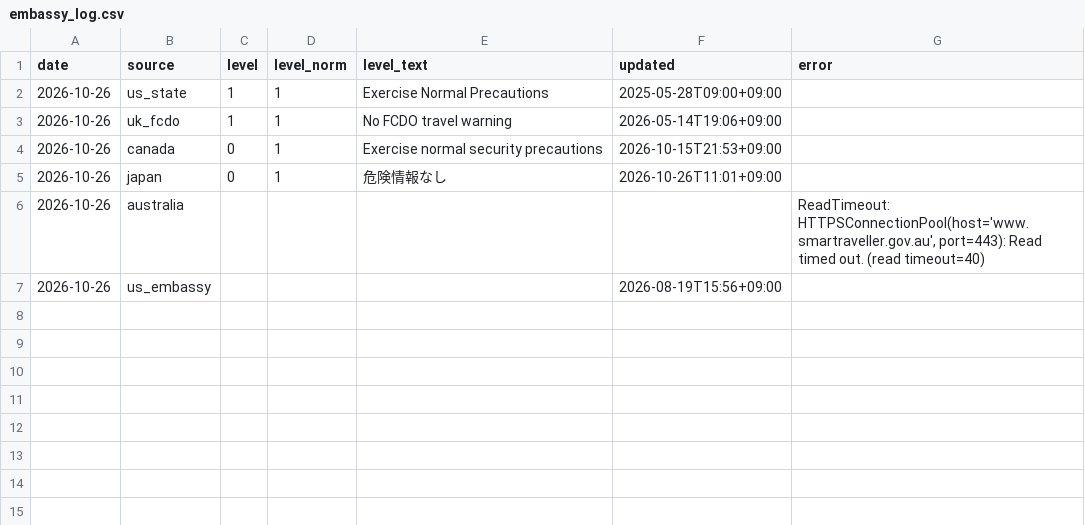
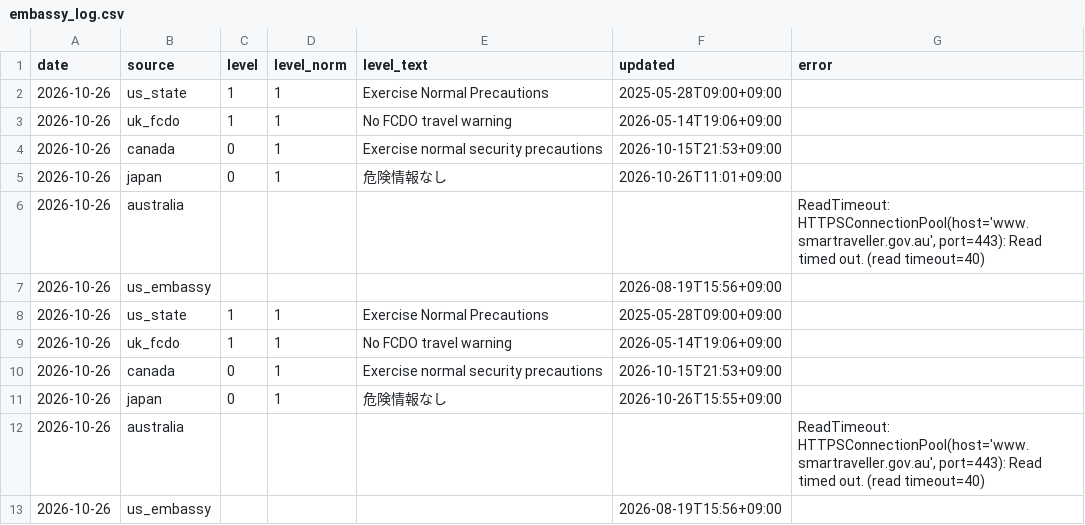
Before and after one commit to gamensound-spec/war-alert, a CSV file: data/embassy_log.csv, drawn as a sheet; the diff names each change by its address in the sheet, - before the commit and + after, or states it on an @@ line.

Commit message:
data 2026-10-26

```diff
--- a/data/embassy_log.csv
+++ b/data/embassy_log.csv
+row 8: 2026-10-26 | us_state | 1 | 1 | Exercise Normal Precautions | 2025-05-28T09:00+09:00
+row 9: 2026-10-26 | uk_fcdo | 1 | 1 | No FCDO travel warning | 2026-05-14T19:06+09:00
+row 10: 2026-10-26 | canada | 0 | 1 | Exercise normal security precautions | 2026-10-15T21:53+09:00
+row 11: 2026-10-26 | japan | 0 | 1 | 危険情報なし | 2026-10-26T15:55+09:00
+row 12: 2026-10-26 | australia |  |  |  |  | ReadTimeout: HTTPSConnectionPool(host='www.smartraveller.gov.au', port=443): Read timed out. (read timeout=40)
+row 13: 2026-10-26 | us_embassy |  |  |  | 2026-08-19T15:56+09:00
```
Also changed, not shown: 2 other files.
